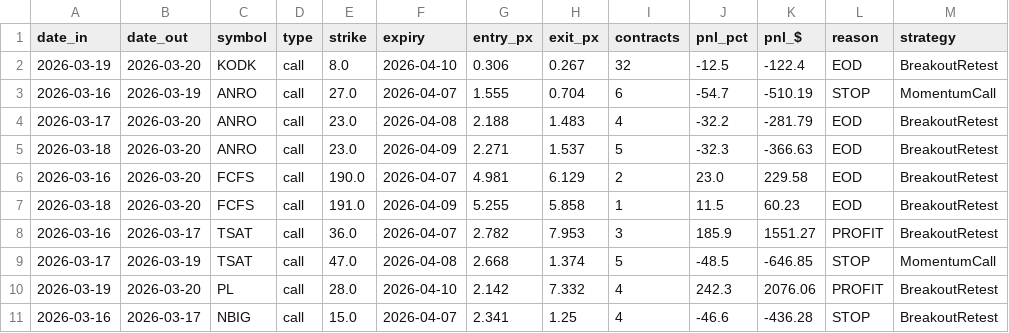
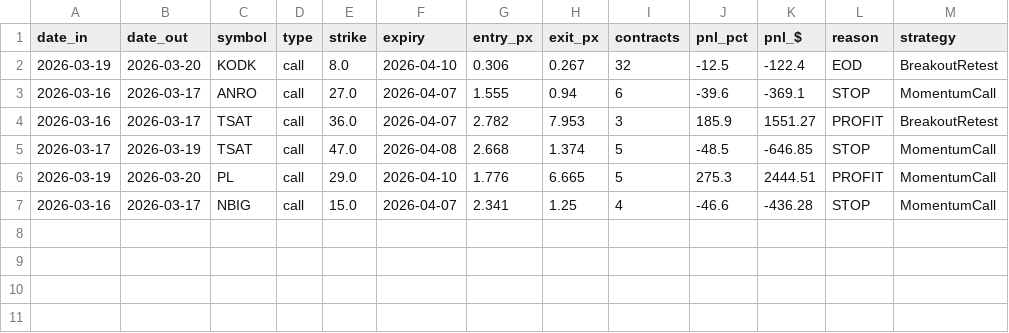
Before and after one commit to spolisetti-corp/apextrader, a CSV file: predictions/backtest_options.csv, drawn as a sheet.

Commit message:
Rebalance: MeanReversion-first priority, tighten BreakoutRetest (3% zone, RSI 48-62, vol 1.2x), stop -30%

```diff
--- a/predictions/backtest_options.csv
+++ b/predictions/backtest_options.csv
@@ -2,10 +2,6 @@ date_in,date_out,symbol,type,strike,expiry,entry_px,exit_px,contracts,pnl_pct,pn
 2026-03-19,2026-03-20,KODK,call,8.0,2026-04-10,0.306,0.267,32,-12.5,-122.4,EOD,BreakoutRetest
-2026-03-16,2026-03-19,ANRO,call,27.0,2026-04-07,1.555,0.704,6,-54.7,-510.19,STOP,MomentumCall
-2026-03-17,2026-03-20,ANRO,call,23.0,2026-04-08,2.188,1.483,4,-32.2,-281.79,EOD,BreakoutRetest
-2026-03-18,2026-03-20,ANRO,call,23.0,2026-04-09,2.271,1.537,5,-32.3,-366.63,EOD,BreakoutRetest
-2026-03-16,2026-03-20,FCFS,call,190.0,2026-04-07,4.981,6.129,2,23.0,229.58,EOD,BreakoutRetest
-2026-03-18,2026-03-20,FCFS,call,191.0,2026-04-09,5.255,5.858,1,11.5,60.23,EOD,BreakoutRetest
+2026-03-16,2026-03-17,ANRO,call,27.0,2026-04-07,1.555,0.94,6,-39.6,-369.1,STOP,MomentumCall
 2026-03-16,2026-03-17,TSAT,call,36.0,2026-04-07,2.782,7.953,3,185.9,1551.27,PROFIT,BreakoutRetest
 2026-03-17,2026-03-19,TSAT,call,47.0,2026-04-08,2.668,1.374,5,-48.5,-646.85,STOP,MomentumCall
-2026-03-19,2026-03-20,PL,call,28.0,2026-04-10,2.142,7.332,4,242.3,2076.06,PROFIT,BreakoutRetest
-2026-03-16,2026-03-17,NBIG,call,15.0,2026-04-07,2.341,1.25,4,-46.6,-436.28,STOP,BreakoutRetest
+2026-03-19,2026-03-20,PL,call,29.0,2026-04-10,1.776,6.665,5,275.3,2444.51,PROFIT,MomentumCall
+2026-03-16,2026-03-17,NBIG,call,15.0,2026-04-07,2.341,1.25,4,-46.6,-436.28,STOP,MomentumCall
```
Also changed, not shown: 3 other files.
